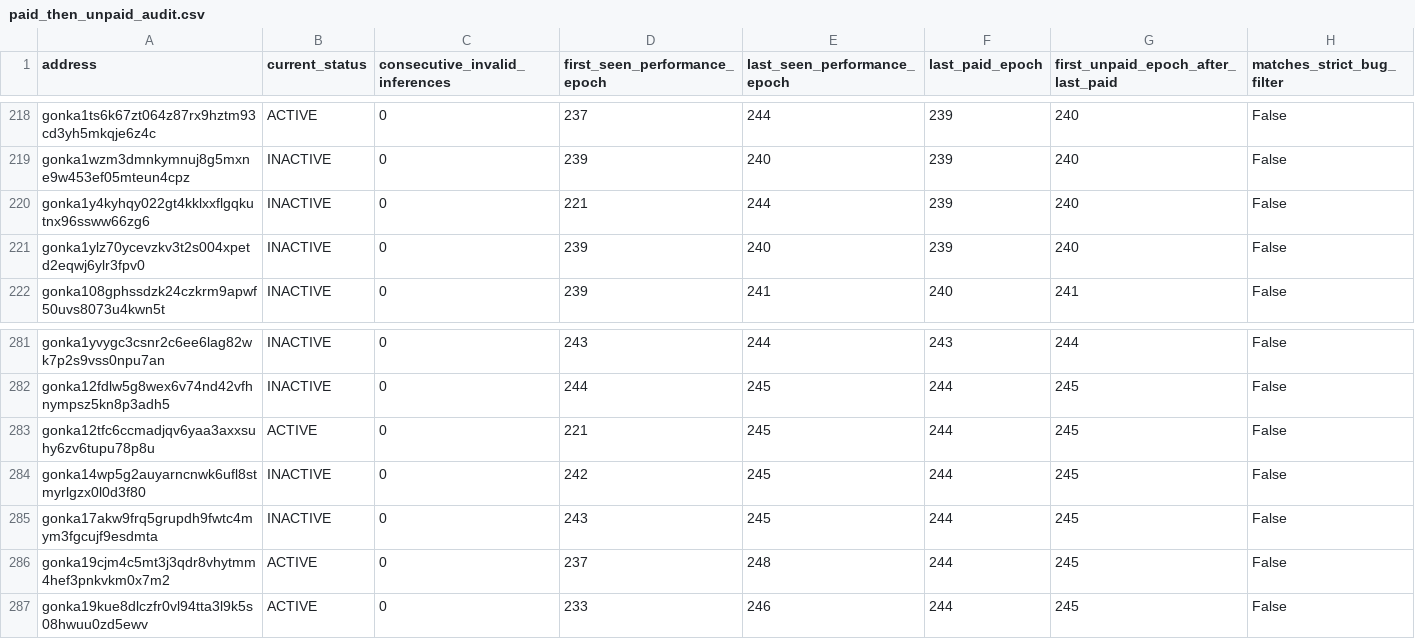
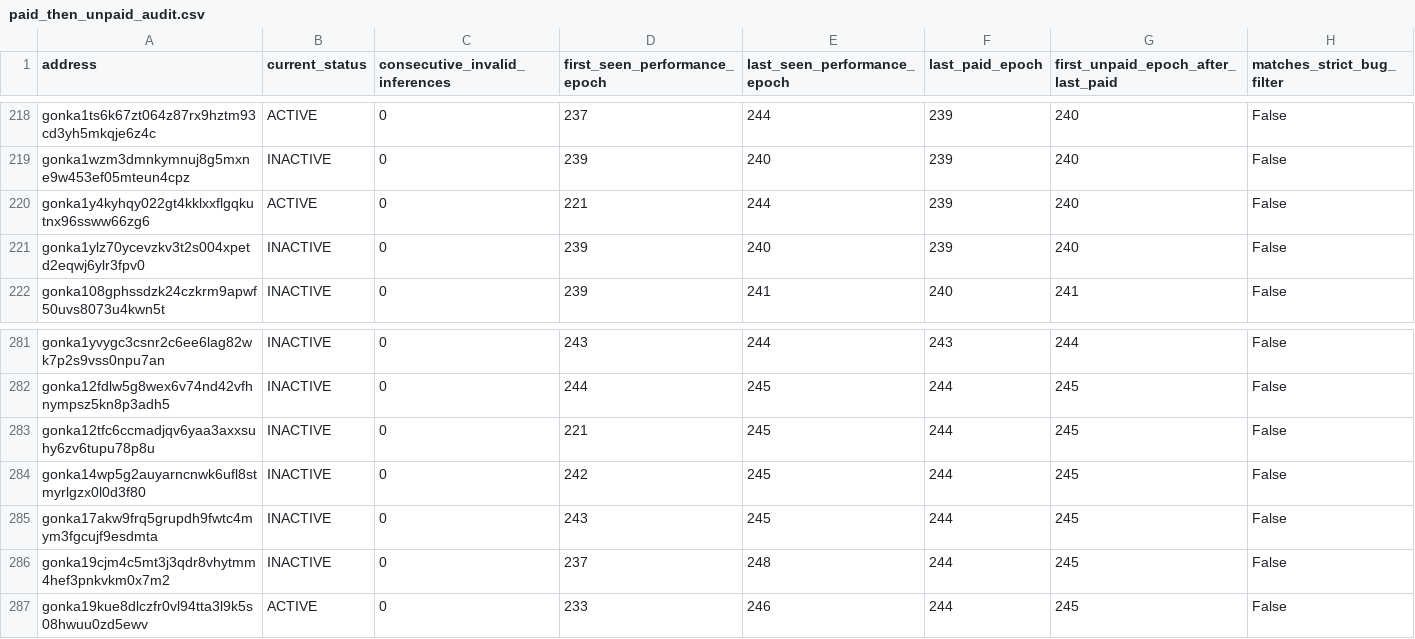
Before and after one commit to huxuxuya/-consensus_failure_restriction, a CSV file: artifacts/paid_then_unpaid_audit.csv, drawn as a sheet; only a part is shown, gaps mark what is left out.

```diff
--- a/artifacts/paid_then_unpaid_audit.csv
+++ b/artifacts/paid_then_unpaid_audit.csv
@@ -219,3 +219,3 @@ gonka1ts6k67zt064z87rx9hztm93cd3yh5mkqje6z4c,ACTIVE,0,237,244,239,240,False
 gonka1wzm3dmnkymnuj8g5mxne9w453ef05mteun4cpz,INACTIVE,0,239,240,239,240,False
-gonka1y4kyhqy022gt4kklxxflgqkutnx96ssww66zg6,INACTIVE,0,221,244,239,240,False
+gonka1y4kyhqy022gt4kklxxflgqkutnx96ssww66zg6,ACTIVE,0,221,244,239,240,False
 gonka1ylz70ycevzkv3t2s004xpetd2eqwj6ylr3fpv0,INACTIVE,0,239,240,239,240,False
@@ -282,6 +282,6 @@ gonka1yvygc3csnr2c6ee6lag82wk7p2s9vss0npu7an,INACTIVE,0,243,244,243,244,False
 gonka12fdlw5g8wex6v74nd42vfhnympsz5kn8p3adh5,INACTIVE,0,244,245,244,245,False
-gonka12tfc6ccmadjqv6yaa3axxsuhy6zv6tupu78p8u,ACTIVE,0,221,245,244,245,False
+gonka12tfc6ccmadjqv6yaa3axxsuhy6zv6tupu78p8u,INACTIVE,0,221,245,244,245,False
 gonka14wp5g2auyarncnwk6ufl8stmyrlgzx0l0d3f80,INACTIVE,0,242,245,244,245,False
 gonka17akw9frq5grupdh9fwtc4mym3fgcujf9esdmta,INACTIVE,0,243,245,244,245,False
-gonka19cjm4c5mt3j3qdr8vhytmm4hef3pnkvkm0x7m2,ACTIVE,0,237,248,244,245,False
+gonka19cjm4c5mt3j3qdr8vhytmm4hef3pnkvkm0x7m2,INACTIVE,0,237,248,244,245,False
 gonka19kue8dlczfr0vl94tta3l9k5s08hwuu0zd5ewv,ACTIVE,0,233,246,244,245,False
```
Also changed, not shown: artifacts/affected_participants.csv, artifacts/compensation_calculation.csv, 3 other files.
